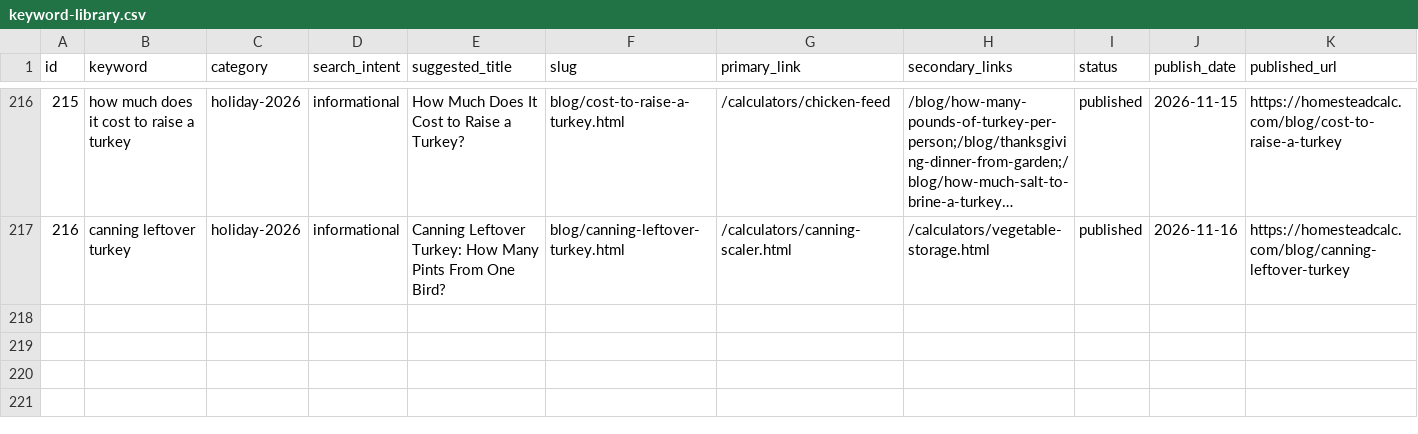
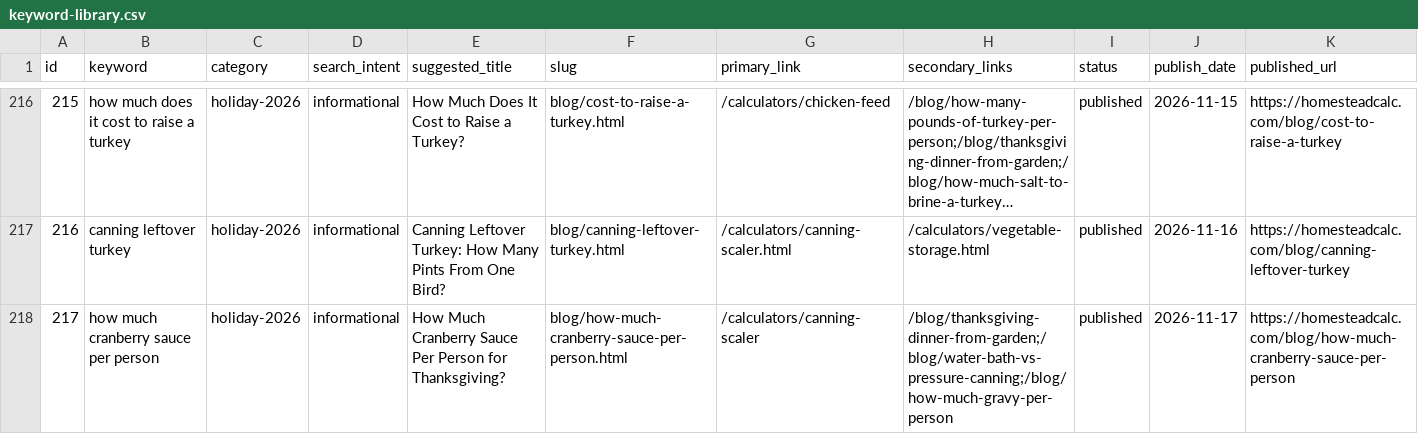
Before and after one commit to Zhou-Xiaoyong/homesteadcalc, a CSV file: seo/keyword-library.csv, drawn as a sheet; only a part is shown, gaps mark what is left out; long unchanged cells end in …; the diff names each change by its address in the sheet, - before the commit and + after, or states it on an @@ line.

Commit message:
content: how much cranberry sauce per person (holiday-2026)

```diff
--- a/seo/keyword-library.csv
+++ b/seo/keyword-library.csv
+row 218: 217 | how much cranberry sauce per person | holiday-2026 | informational | How Much Cranberry Sauce Per Person for Thanksgiving? | blog/how-much-cranberry-sauce-per-person.html | /calculators/canning-scaler | /blog/thanksgiving-dinner-from-garden;/blog/water-bath-vs-pressure-canning;/blog/how-much-gravy-per-person | published | 2026-11-17 | https://homesteadcalc.com/blog/how-much-cranberry-sauce-per-person
```
Also changed, not shown: 6 other files.
